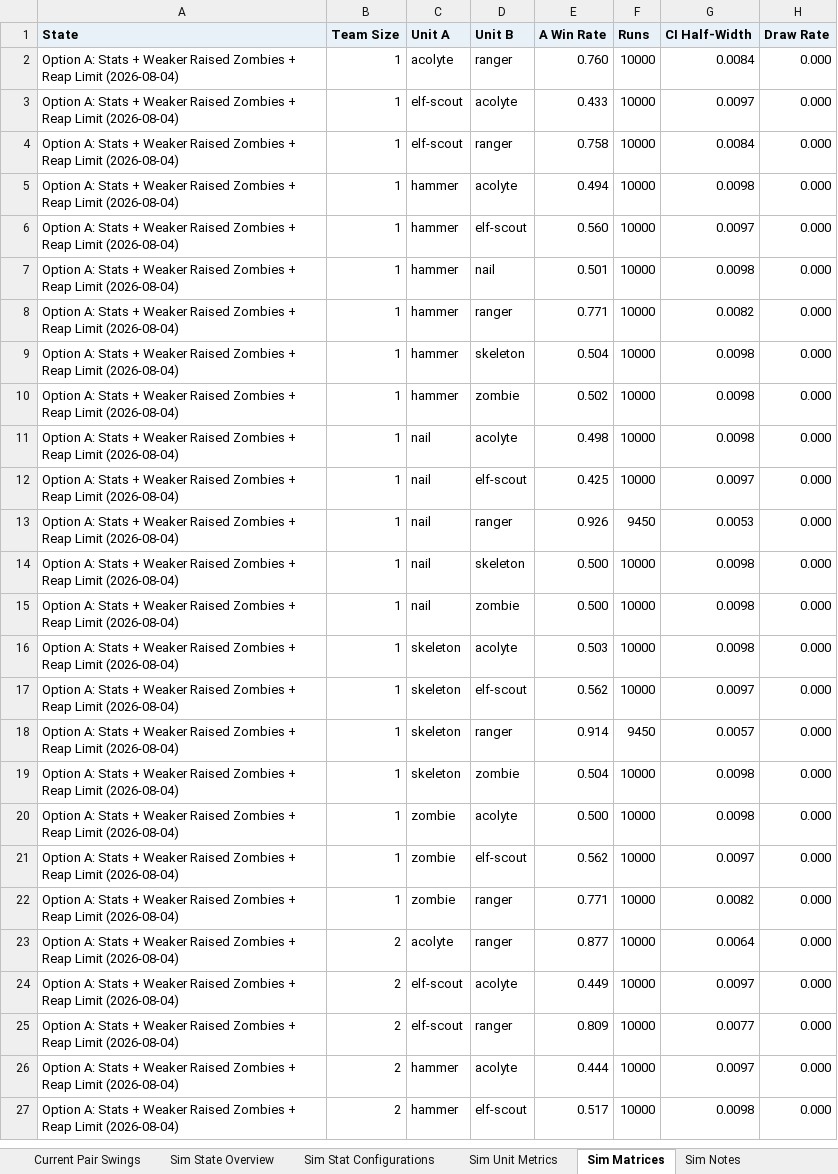
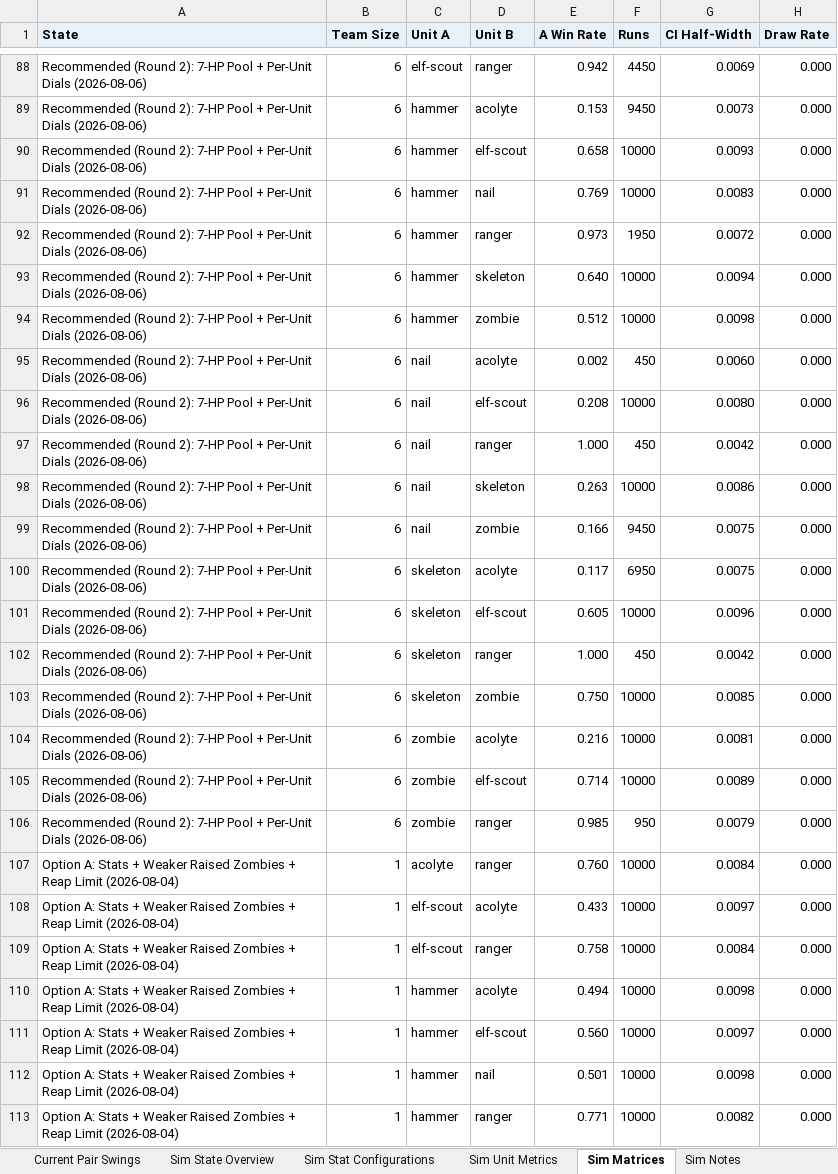
Before and after one commit to Torynx/vanguard-exiles-balance-report, an Excel workbook: vanguard-exiles-balance-workbook.xlsx, sheet Sim Matrices, drawn as a sheet; only a part is shown, gaps mark what is left out; the shorter side is filled out with more unchanged rows; values as stored, in another font and other column widths than the file's, no borders; the diff covers the shown part only; the diff names each change by its address in the sheet, - before the commit and + after, or states it on an @@ line.

Commit message:
Round 2: one proposal, per-unit implementation menus
Supersede the four-option format with a single recommended composition
(nothing above 7 HP, no new units, no ability limits) plus measured
alternative dials per unit. Zombie Plague's first rise is gated at 50%
on the basic Zombie only, with the raised horde untouched and chaining
at live strength; Acolyte's Reap keeps only its healing half at the
live 100%, leaving the attack-Reap to the Magi; adds Skeleton's Lodged
ability and replay-verified trigger semantics. Zombie and Skeleton land
at equal power. Certified at 10,000 fights per matchup: Balance Score
73.6, one-sided matchups 1.3% (the lowest measured). Workbook gains
the Round 2 sheet and opens on it.

```diff
--- a/vanguard-exiles-balance-workbook.xlsx (sheet Sim Matrices)
+++ b/vanguard-exiles-balance-workbook.xlsx (sheet Sim Matrices)
+row 88: Recommended (Round 2): 7-HP Pool + Per-Unit Dials (2026-08-06) | 6 | elf-scout | ranger | 0.942 | 4450 | 0.0069 | 0.000
+row 89: Recommended (Round 2): 7-HP Pool + Per-Unit Dials (2026-08-06) | 6 | hammer | acolyte | 0.153 | 9450 | 0.0073 | 0.000
+row 90: Recommended (Round 2): 7-HP Pool + Per-Unit Dials (2026-08-06) | 6 | hammer | elf-scout | 0.658 | 10000 | 0.0093 | 0.000
+row 91: Recommended (Round 2): 7-HP Pool + Per-Unit Dials (2026-08-06) | 6 | hammer | nail | 0.769 | 10000 | 0.0083 | 0.000
+row 92: Recommended (Round 2): 7-HP Pool + Per-Unit Dials (2026-08-06) | 6 | hammer | ranger | 0.973 | 1950 | 0.0072 | 0.000
+row 93: Recommended (Round 2): 7-HP Pool + Per-Unit Dials (2026-08-06) | 6 | hammer | skeleton | 0.640 | 10000 | 0.0094 | 0.000
+row 94: Recommended (Round 2): 7-HP Pool + Per-Unit Dials (2026-08-06) | 6 | hammer | zombie | 0.512 | 10000 | 0.0098 | 0.000
+row 95: Recommended (Round 2): 7-HP Pool + Per-Unit Dials (2026-08-06) | 6 | nail | acolyte | 0.002 | 450 | 0.0060 | 0.000
+row 96: Recommended (Round 2): 7-HP Pool + Per-Unit Dials (2026-08-06) | 6 | nail | elf-scout | 0.208 | 10000 | 0.0080 | 0.000
+row 97: Recommended (Round 2): 7-HP Pool + Per-Unit Dials (2026-08-06) | 6 | nail | ranger | 1.000 | 450 | 0.0042 | 0.000
+row 98: Recommended (Round 2): 7-HP Pool + Per-Unit Dials (2026-08-06) | 6 | nail | skeleton | 0.263 | 10000 | 0.0086 | 0.000
+row 99: Recommended (Round 2): 7-HP Pool + Per-Unit Dials (2026-08-06) | 6 | nail | zombie | 0.166 | 9450 | 0.0075 | 0.000
+row 100: Recommended (Round 2): 7-HP Pool + Per-Unit Dials (2026-08-06) | 6 | skeleton | acolyte | 0.117 | 6950 | 0.0075 | 0.000
+row 101: Recommended (Round 2): 7-HP Pool + Per-Unit Dials (2026-08-06) | 6 | skeleton | elf-scout | 0.605 | 10000 | 0.0096 | 0.000
+row 102: Recommended (Round 2): 7-HP Pool + Per-Unit Dials (2026-08-06) | 6 | skeleton | ranger | 1.000 | 450 | 0.0042 | 0.000
+row 103: Recommended (Round 2): 7-HP Pool + Per-Unit Dials (2026-08-06) | 6 | skeleton | zombie | 0.750 | 10000 | 0.0085 | 0.000
+row 104: Recommended (Round 2): 7-HP Pool + Per-Unit Dials (2026-08-06) | 6 | zombie | acolyte | 0.216 | 10000 | 0.0081 | 0.000
+row 105: Recommended (Round 2): 7-HP Pool + Per-Unit Dials (2026-08-06) | 6 | zombie | elf-scout | 0.714 | 10000 | 0.0089 | 0.000
+row 106: Recommended (Round 2): 7-HP Pool + Per-Unit Dials (2026-08-06) | 6 | zombie | ranger | 0.985 | 950 | 0.0079 | 0.000
```
Also changed, not shown: 86 added rows, 420 moved rows and 105 edited cells elsewhere in this sheet, sheet Round2 Recommended(2026-08-06), sheet OptB(2026-08-04), sheet OptA(2026-08-04), sheet OptC(2026-08-04), sheet FinalIteration(Nodnarb21s), sheet LowMedian(Update v0.3.3.3348), 8 more sheets, other sheet tabs, 1 other file.
